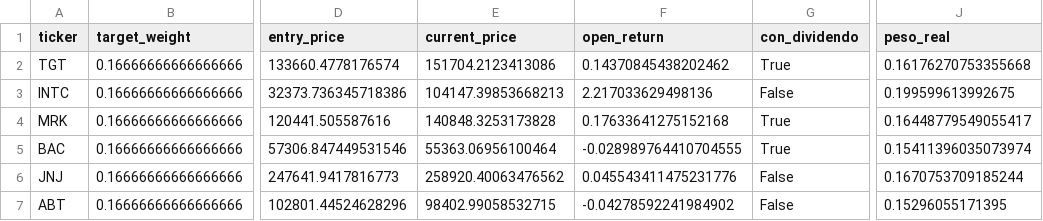
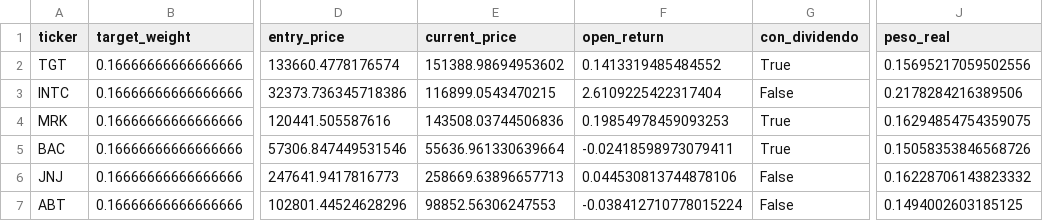
Before and after one commit to rodrigoaguirrediaz6644/alphadata-beta, a CSV file: data/portfolio_gamma6.csv, drawn as a sheet; only a part is shown, gaps mark what is left out; the diff names each change by its address in the sheet, - before the commit and + after, or states it on an @@ line.

```diff
--- a/data/portfolio_gamma6.csv
+++ b/data/portfolio_gamma6.csv
-E2 (current_price): 151704.2123413086
+E2 (current_price): 151388.98694953602
-F2 (open_return): 0.14370845438202462
+F2 (open_return): 0.1413319485484552
-J2 (peso_real): 0.16176270753355668
+J2 (peso_real): 0.15695217059502556
-E3 (current_price): 104147.39853668213
+E3 (current_price): 116899.0543470215
-F3 (open_return): 2.217033629498136
+F3 (open_return): 2.6109225422317404
-J3 (peso_real): 0.199599613992675
+J3 (peso_real): 0.2178284216389506
-E4 (current_price): 140848.3253173828
+E4 (current_price): 143508.03744506836
-F4 (open_return): 0.17633641275152168
+F4 (open_return): 0.19854978459093253
-J4 (peso_real): 0.16448779549055417
+J4 (peso_real): 0.16294854754359075
-E5 (current_price): 55363.06956100464
+E5 (current_price): 55636.961330639664
-F5 (open_return): -0.028989764410704555
+F5 (open_return): -0.02418598973079411
-J5 (peso_real): 0.15411396035073974
+J5 (peso_real): 0.15058353846568726
-E6 (current_price): 258920.40063476562
+E6 (current_price): 258669.63896657713
-F6 (open_return): 0.045543411475231776
+F6 (open_return): 0.044530813744878106
-J6 (peso_real): 0.1670753709185244
+J6 (peso_real): 0.16228706143823332
-E7 (current_price): 98402.99058532715
+E7 (current_price): 98852.56306247553
-F7 (open_return): -0.04278592241984902
+F7 (open_return): -0.038412710778015224
-J7 (peso_real): 0.15296055171395
+J7 (peso_real): 0.1494002603185125
```
Also changed, not shown: data/audit_sigma6.csv, data/cartera_de_ingreso.csv, 13 other files.
